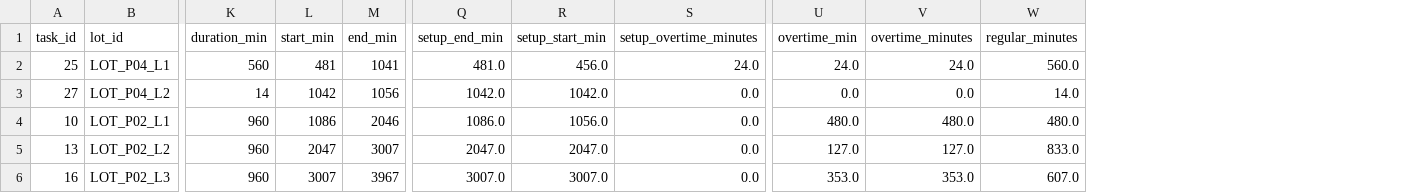
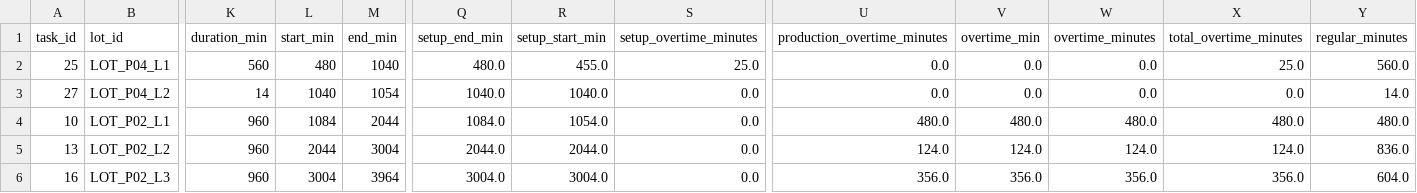
Before and after one commit to AliUmutKazak/factory-decision-intelligence, a CSV file: artifacts/reference/production_schedule.csv, drawn as a sheet; only a part is shown, gaps mark what is left out; addresses are those after the commit; the diff covers the shown part only; the diff names each change by its address in the sheet, - before the commit and + after, or states it on an @@ line.

Commit message:
fix(pipeline): resolve cp-sat sunday calendar bounds, energy integral reconciliation and mes telemetry contracts

```diff
--- a/artifacts/reference/production_schedule.csv
+++ b/artifacts/reference/production_schedule.csv
+column U (production_overtime_minutes), rows 2-6: 0.0 | 0.0 | 480.0 | 124.0 | 356.0
+column X (total_overtime_minutes), rows 2-6: 25.0 | 0.0 | 480.0 | 124.0 | 356.0
-L2 (start_min): 481
+L2 (start_min): 480
-M2 (end_min): 1041
+M2 (end_min): 1040
-Q2 (setup_end_min): 481.0
+Q2 (setup_end_min): 480.0
-R2 (setup_start_min): 456.0
+R2 (setup_start_min): 455.0
-S2 (setup_overtime_minutes): 24.0
+S2 (setup_overtime_minutes): 25.0
-V2 (overtime_min): 24.0
+V2 (overtime_min): 0.0
-W2 (overtime_minutes): 24.0
+W2 (overtime_minutes): 0.0
-L3 (start_min): 1042
+L3 (start_min): 1040
-M3 (end_min): 1056
+M3 (end_min): 1054
-Q3 (setup_end_min): 1042.0
+Q3 (setup_end_min): 1040.0
-R3 (setup_start_min): 1042.0
+R3 (setup_start_min): 1040.0
-L4 (start_min): 1086
+L4 (start_min): 1084
-M4 (end_min): 2046
+M4 (end_min): 2044
-Q4 (setup_end_min): 1086.0
+Q4 (setup_end_min): 1084.0
-R4 (setup_start_min): 1056.0
+R4 (setup_start_min): 1054.0
-L5 (start_min): 2047
+L5 (start_min): 2044
-M5 (end_min): 3007
+M5 (end_min): 3004
-Q5 (setup_end_min): 2047.0
+Q5 (setup_end_min): 2044.0
-R5 (setup_start_min): 2047.0
+R5 (setup_start_min): 2044.0
-V5 (overtime_min): 127.0
+V5 (overtime_min): 124.0
-W5 (overtime_minutes): 127.0
+W5 (overtime_minutes): 124.0
-Y5 (regular_minutes): 833.0
+Y5 (regular_minutes): 836.0
-L6 (start_min): 3007
+L6 (start_min): 3004
-M6 (end_min): 3967
+M6 (end_min): 3964
-Q6 (setup_end_min): 3007.0
+Q6 (setup_end_min): 3004.0
-R6 (setup_start_min): 3007.0
+R6 (setup_start_min): 3004.0
-V6 (overtime_min): 353.0
+V6 (overtime_min): 356.0
-W6 (overtime_minutes): 353.0
+W6 (overtime_minutes): 356.0
-Y6 (regular_minutes): 607.0
+Y6 (regular_minutes): 604.0
```
Also changed, not shown: 63 edited cells elsewhere in this file, artifacts/reference/carbon_machine_kpis.csv, artifacts/reference/energy_kpis.csv, 8 other files.
